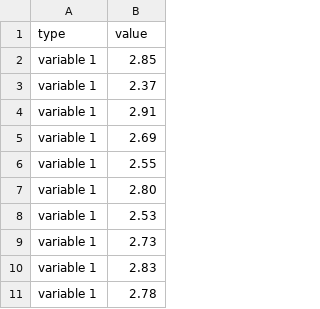
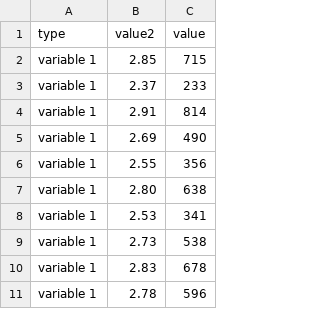
Before and after one commit to dimitrazach/dimitrazach.github.io, a CSV file: iris6_spatialtime_2groups.csv, drawn as a sheet; only a part is shown; the diff names each change by its address in the sheet, - before the commit and + after, or states it on an @@ line.

Commit message:
Update iris6_spatialtime_2groups.csv

```diff
--- a/iris6_spatialtime_2groups.csv
+++ b/iris6_spatialtime_2groups.csv
+column C (value), rows 2-11: 715 | 233 | 814 | 490 | 356 | 638 | 341 | 538 | 678 | 596
-B1: value
+B1: value2
```
